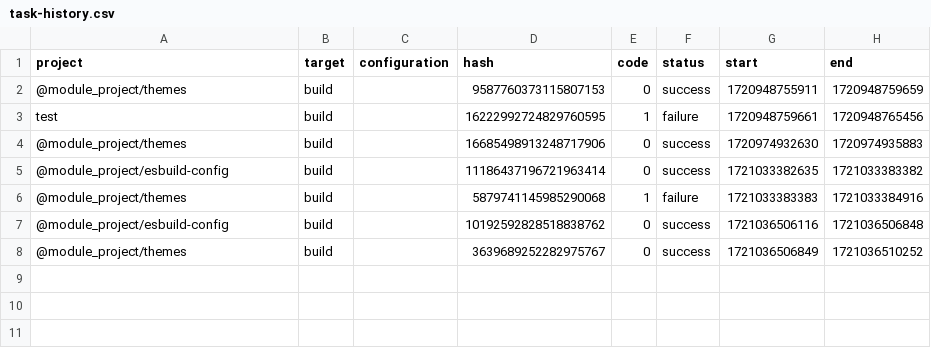
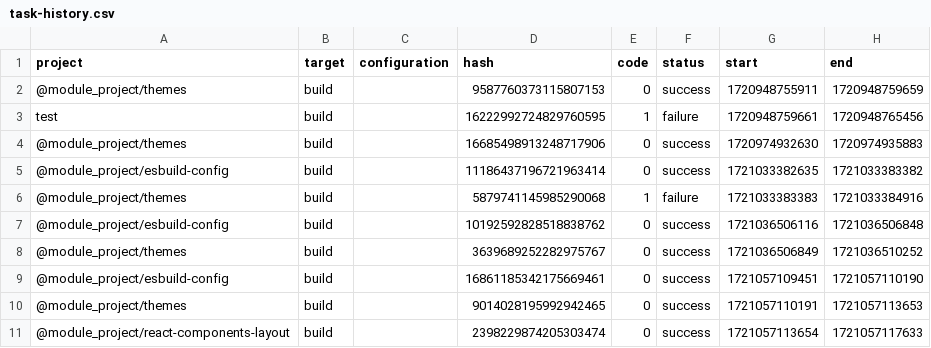
Before and after one commit to littleduck1219/module_project, a CSV file: .nx/workspace-data/task-history.csv, drawn as a sheet; the diff names each change by its address in the sheet, - before the commit and + after, or states it on an @@ line.

```diff
--- a/.nx/workspace-data/task-history.csv
+++ b/.nx/workspace-data/task-history.csv
+row 9: @module_project/esbuild-config | build |  | 16861185342175669461 | 0 | success | 1721057109451 | 1721057110190
+row 10: @module_project/themes | build |  | 9014028195992942465 | 0 | success | 1721057110191 | 1721057113653
+row 11: @module_project/react-components-layout | build |  | 2398229874205303474 | 0 | success | 1721057113654 | 1721057117633
```
Also changed, not shown: 36 other files.
